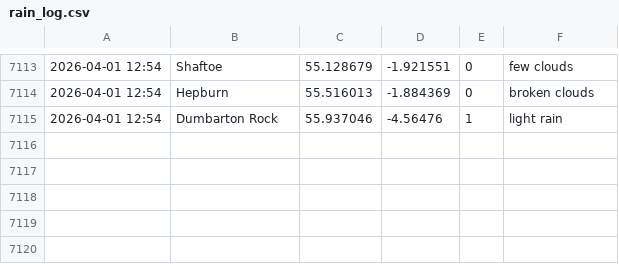
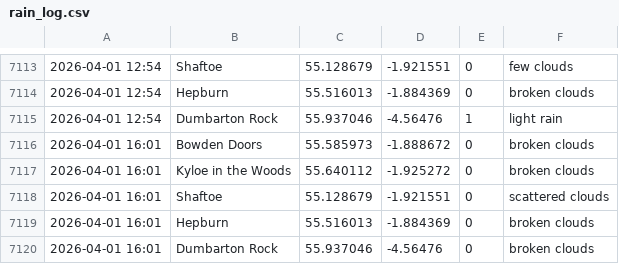
Before and after one commit to megan-leek/weather-dashboard, a CSV file: data/rain_log.csv, drawn as a sheet; only a part is shown, gaps mark what is left out.

Commit message:
Update rain log [auto]

```diff
--- a/data/rain_log.csv
+++ b/data/rain_log.csv
@@ -7115 +7115,6 @@
 2026-04-01 12:54,Dumbarton Rock,55.937046,-4.56476,1,light rain
+2026-04-01 16:01,Bowden Doors,55.585973,-1.888672,0,broken clouds
+2026-04-01 16:01,Kyloe in the Woods,55.640112,-1.925272,0,broken clouds
+2026-04-01 16:01,Shaftoe,55.128679,-1.921551,0,scattered clouds
+2026-04-01 16:01,Hepburn,55.516013,-1.884369,0,broken clouds
+2026-04-01 16:01,Dumbarton Rock,55.937046,-4.56476,0,broken clouds
```
